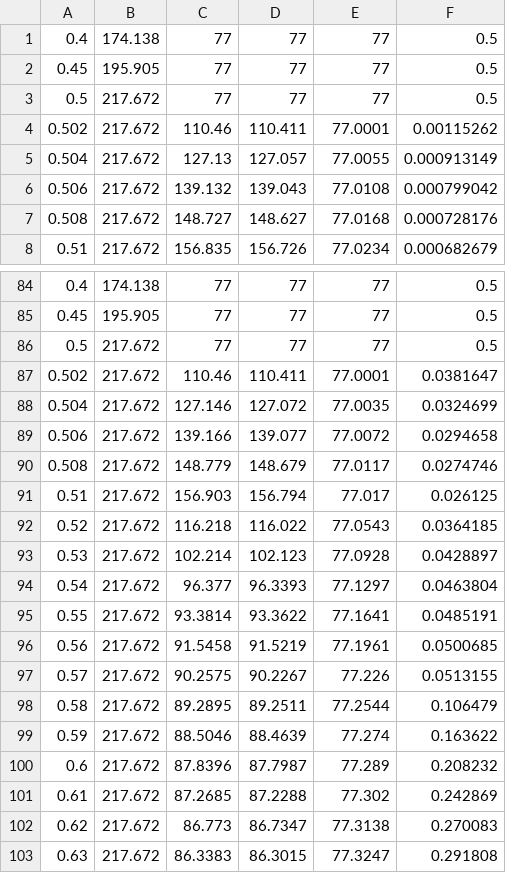
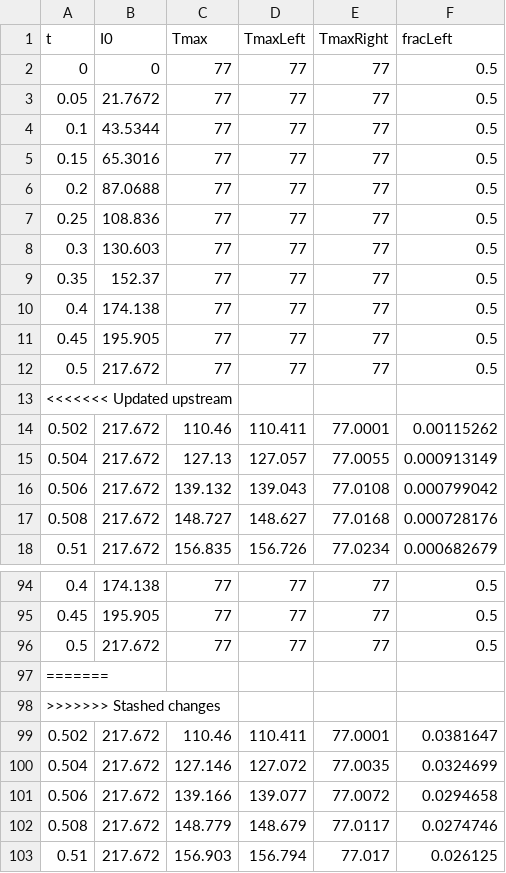
Before and after one commit to rosepowers29/local-FreeFEM, a CSV file: 3D-slit/transient_3d_slit.csv, drawn as a sheet; only a part is shown, gaps mark what is left out; the shorter side is filled out with more unchanged rows; the diff names each change by its address in the sheet, - before the commit and + after, or states it on an @@ line.

```diff
--- a/3D-slit/transient_3d_slit.csv
+++ b/3D-slit/transient_3d_slit.csv
+row 1: t | I0 | Tmax | TmaxLeft | TmaxRight | fracLeft
+row 2: 0 | 0 | 77 | 77 | 77 | 0.5
+row 3: 0.05 | 21.7672 | 77 | 77 | 77 | 0.5
+row 4: 0.1 | 43.5344 | 77 | 77 | 77 | 0.5
+row 5: 0.15 | 65.3016 | 77 | 77 | 77 | 0.5
+row 6: 0.2 | 87.0688 | 77 | 77 | 77 | 0.5
+row 7: 0.25 | 108.836 | 77 | 77 | 77 | 0.5
+row 8: 0.3 | 130.603 | 77 | 77 | 77 | 0.5
+row 9: 0.35 | 152.37 | 77 | 77 | 77 | 0.5
+row 13: <<<<<<< Updated upstream
+row 97: =======
+row 98: >>>>>>> Stashed changes
```
Also changed, not shown: 2 other files.
